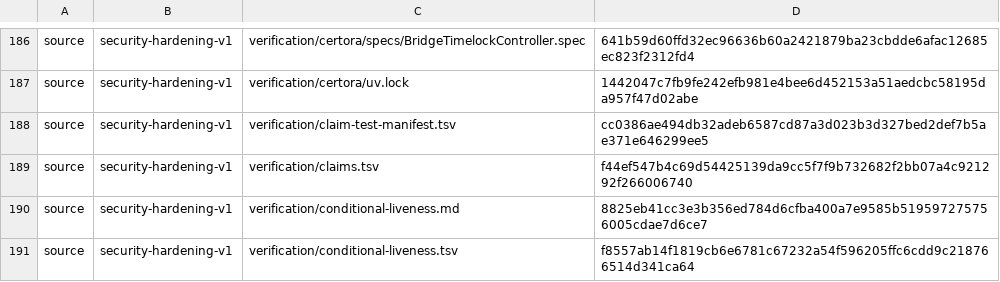
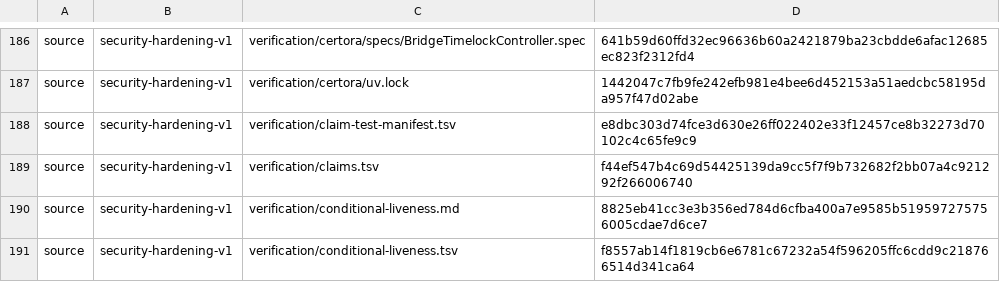
Before and after one commit to humandebri/Bridge, a TSV file: scripts/trusted_proof_profiles.tsv, drawn as a sheet; only a part is shown, gaps mark what is left out.

```diff
--- a/scripts/trusted_proof_profiles.tsv
+++ b/scripts/trusted_proof_profiles.tsv
@@ -187,3 +187,3 @@ source	security-hardening-v1	verification/certora/specs/BridgeTimelockController
 source	security-hardening-v1	verification/certora/uv.lock	1442047c7fb9fe242efb981e4bee6d452153a51aedcbc58195da957f47d02abe
-source	security-hardening-v1	verification/claim-test-manifest.tsv	cc0386ae494db32adeb6587cd87a3d023b3d327bed2def7b5ae371e646299ee5
+source	security-hardening-v1	verification/claim-test-manifest.tsv	e8dbc303d74fce3d630e26ff022402e33f12457ce8b32273d70102c4c65fe9c9
 source	security-hardening-v1	verification/claims.tsv	f44ef547b4c69d54425139da9cc5f7f9b732682f2bb07a4c921292f266006740
```
Also changed, not shown: verification/claim-test-manifest.tsv, 2 other files.
